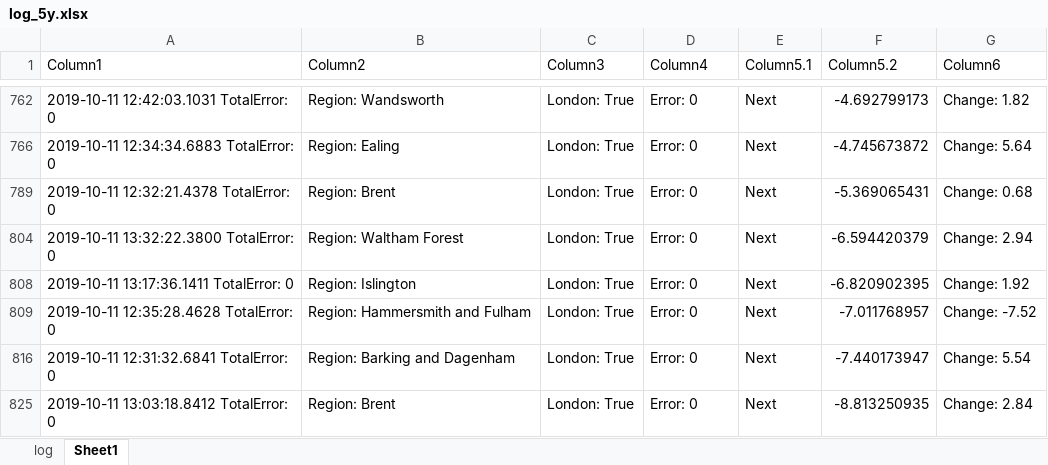
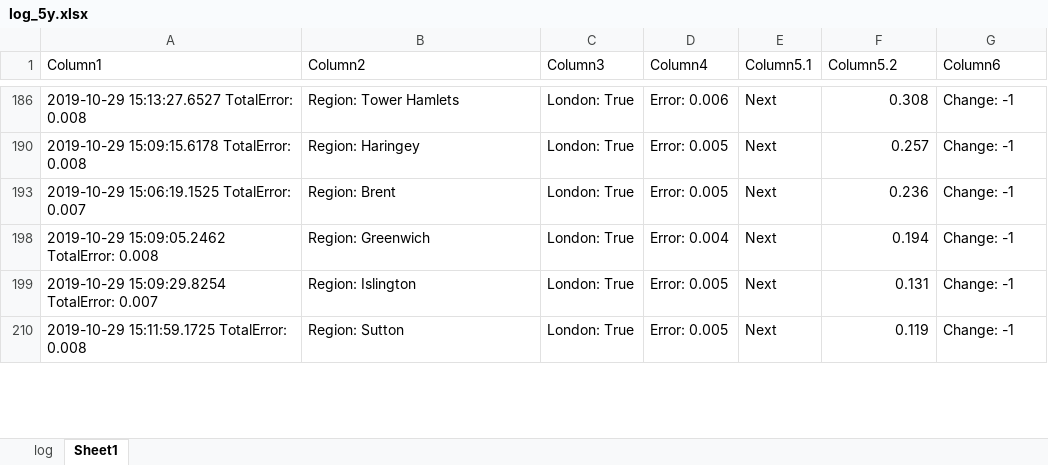
Before and after one commit to jameschch/PropertyPrices, an Excel workbook: log_5y.xlsx, sheet Sheet1, drawn as a sheet; only a part is shown, gaps mark what is left out; values as stored, in another font and other column widths than the file's, no borders; table styles not drawn; removed rows and columns are numbered as before the commit, all else as after; the diff covers the shown part only; the diff names each change by its address in the sheet, - before the commit and + after, or states it on an @@ line.

```diff
--- a/log_5y.xlsx (sheet Sheet1)
+++ b/log_5y.xlsx (sheet Sheet1)
-A186 (Column1): 2019-10-11 12:42:03.1031 TotalError: 0
+A186 (Column1): 2019-10-29 15:13:27.6527 TotalError: 0.008
-B186 (Column2): Region: Wandsworth
+B186 (Column2): Region: Tower Hamlets
-D186 (Column4): Error: 0
+D186 (Column4): Error: 0.006
-F186 (Column5.2): -4.692799173
+F186 (Column5.2): 0.308
-G186 (Column6): Change: 1.82
+G186 (Column6): Change: -1
-A190 (Column1): 2019-10-11 12:34:34.6883 TotalError: 0
+A190 (Column1): 2019-10-29 15:09:15.6178 TotalError: 0.008
-B190 (Column2): Region: Ealing
+B190 (Column2): Region: Haringey
-D190 (Column4): Error: 0
+D190 (Column4): Error: 0.005
-F190 (Column5.2): -4.745673872
+F190 (Column5.2): 0.257
-G190 (Column6): Change: 5.64
+G190 (Column6): Change: -1
-A193 (Column1): 2019-10-11 12:32:21.4378 TotalError: 0
+A193 (Column1): 2019-10-29 15:06:19.1525 TotalError: 0.007
-D193 (Column4): Error: 0
+D193 (Column4): Error: 0.005
-F193 (Column5.2): -5.369065431
+F193 (Column5.2): 0.236
-G193 (Column6): Change: 0.68
+G193 (Column6): Change: -1
-A198 (Column1): 2019-10-11 13:32:22.3800 TotalError: 0
+A198 (Column1): 2019-10-29 15:09:05.2462 TotalError: 0.008
-B198 (Column2): Region: Waltham Forest
+B198 (Column2): Region: Greenwich
-D198 (Column4): Error: 0
+D198 (Column4): Error: 0.004
-F198 (Column5.2): -6.594420379
+F198 (Column5.2): 0.194
-G198 (Column6): Change: 2.94
+G198 (Column6): Change: -1
-A199 (Column1): 2019-10-11 13:17:36.1411 TotalError: 0
+A199 (Column1): 2019-10-29 15:09:29.8254 TotalError: 0.007
-D199 (Column4): Error: 0
+D199 (Column4): Error: 0.005
-F199 (Column5.2): -6.820902395
+F199 (Column5.2): 0.131
-G199 (Column6): Change: 1.92
+G199 (Column6): Change: -1
-row 809: 2019-10-11 12:35:28.4628 TotalError: 0 | Region: Hammersmith and Fulham | London: True | Error: 0 | Next | -7.011768957 | Change: -7.52
-row 816: 2019-10-11 12:31:32.6841 TotalError: 0 | Region: Barking and Dagenham | London: True | Error: 0 | Next | -7.440173947 | Change: 5.54
-A210 (Column1): 2019-10-11 13:03:18.8412 TotalError: 0
+A210 (Column1): 2019-10-29 15:11:59.1725 TotalError: 0.008
-B210 (Column2): Region: Brent
+B210 (Column2): Region: Sutton
-D210 (Column4): Error: 0
+D210 (Column4): Error: 0.005
-F210 (Column5.2): -8.813250935
+F210 (Column5.2): 0.119
-G210 (Column6): Change: 2.84
+G210 (Column6): Change: -1
```
Also changed, not shown: 3 added rows, 30 removed rows and 101 edited cells elsewhere in this sheet, hidden cells, log.xlsx, 16 other files.
